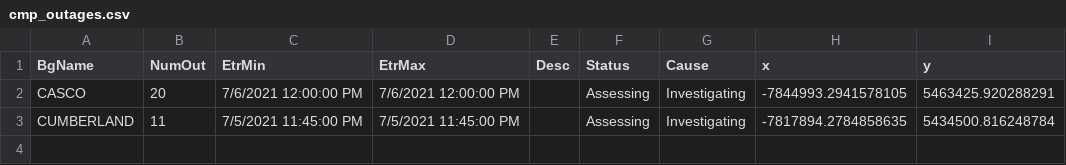
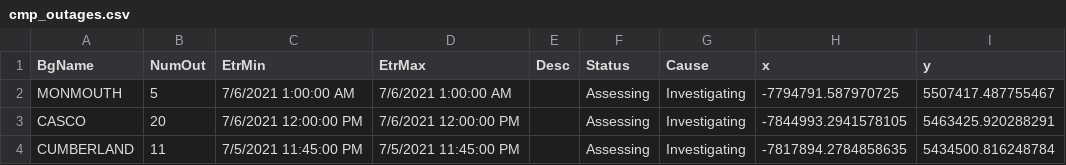
Before and after one commit to abkfenris/cmp-outages, a CSV file: cmp_outages.csv, drawn as a sheet.

```diff
--- a/cmp_outages.csv
+++ b/cmp_outages.csv
@@ -1,2 +1,3 @@
 BgName,NumOut,EtrMin,EtrMax,Desc,Status,Cause,x,y
+MONMOUTH,5,7/6/2021 1:00:00 AM,7/6/2021 1:00:00 AM,,Assessing,Investigating,-7794791.587970725,5507417.487755467
 CASCO,20,7/6/2021 12:00:00 PM,7/6/2021 12:00:00 PM,,Assessing,Investigating,-7844993.2941578105,5463425.920288291
```
